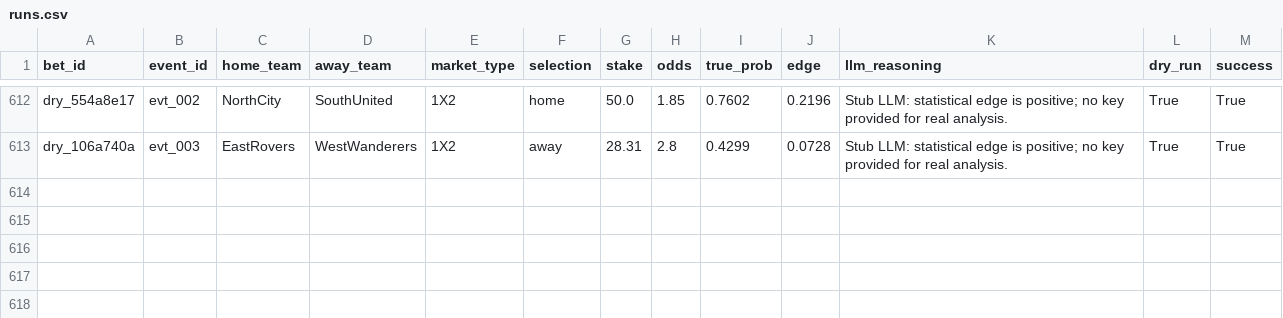
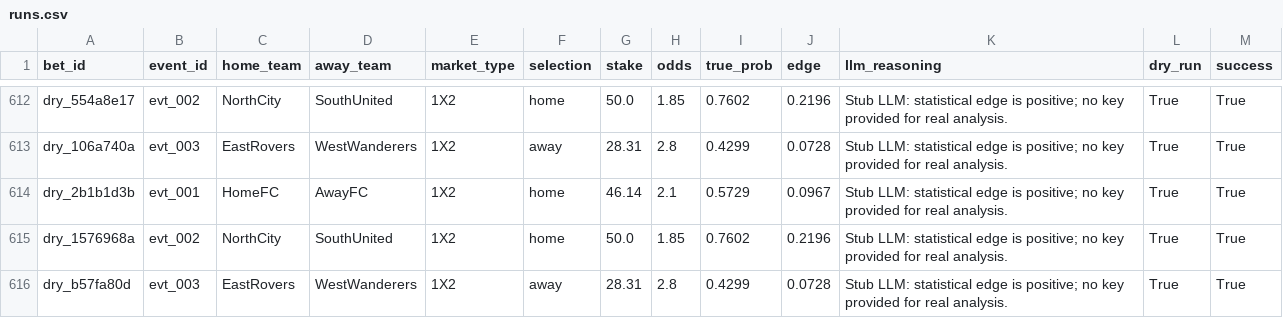
Before and after one commit to dukemawex/Testbett, a CSV file: data/runs.csv, drawn as a sheet; only a part is shown, gaps mark what is left out.

```diff
--- a/data/runs.csv
+++ b/data/runs.csv
@@ -613 +613,4 @@ dry_554a8e17,evt_002,NorthCity,SouthUnited,1X2,home,50.0,1.85,0.7602,0.2196,Stub
 dry_106a740a,evt_003,EastRovers,WestWanderers,1X2,away,28.31,2.8,0.4299,0.0728,Stub LLM: statistical edge is positive; no key provided for real analysis.,True,True
+dry_2b1b1d3b,evt_001,HomeFC,AwayFC,1X2,home,46.14,2.1,0.5729,0.0967,Stub LLM: statistical edge is positive; no key provided for real analysis.,True,True
+dry_1576968a,evt_002,NorthCity,SouthUnited,1X2,home,50.0,1.85,0.7602,0.2196,Stub LLM: statistical edge is positive; no key provided for real analysis.,True,True
+dry_b57fa80d,evt_003,EastRovers,WestWanderers,1X2,away,28.31,2.8,0.4299,0.0728,Stub LLM: statistical edge is positive; no key provided for real analysis.,True,True
```
